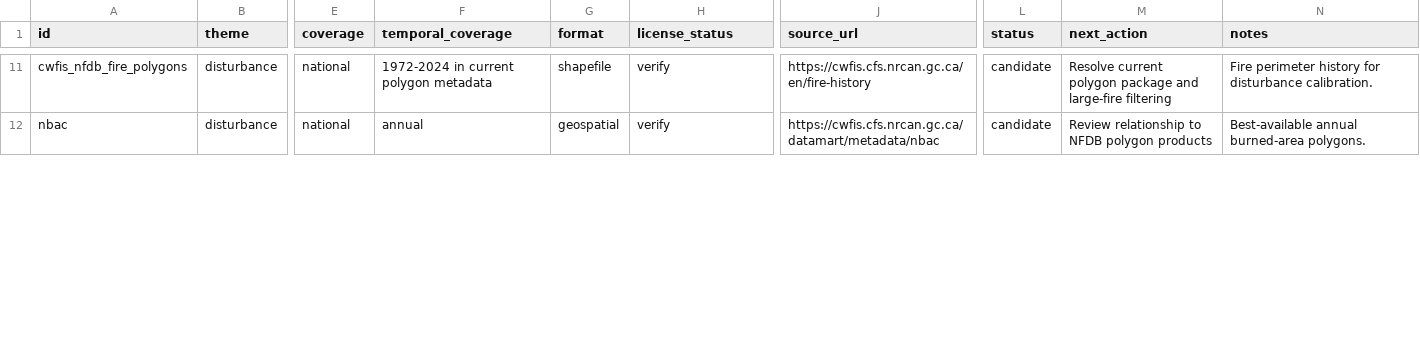
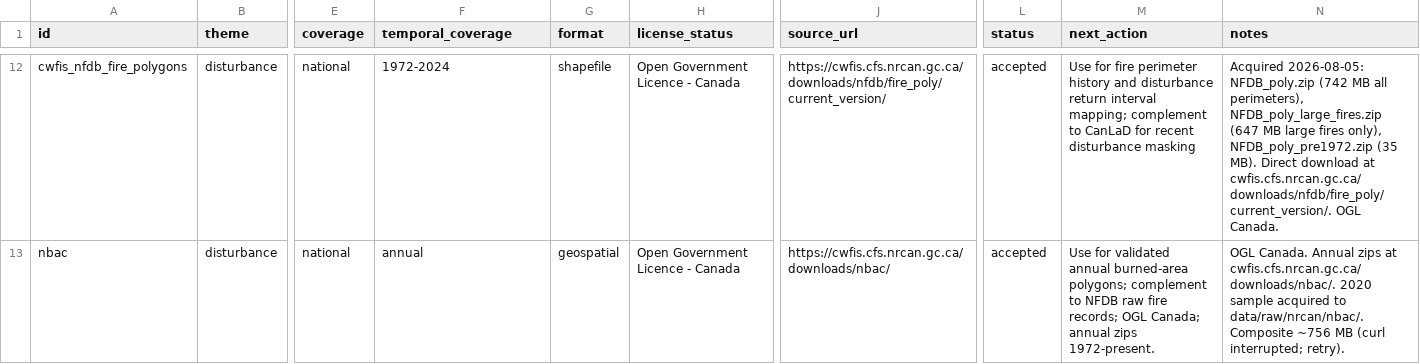
Before and after one commit to UBC-FRESH/clews-c2070-fresh, a CSV file: metadata/source-inventory.csv, drawn as a sheet; only a part is shown, gaps mark what is left out; addresses are those after the commit; the diff covers the shown part only; the diff names each change by its address in the sheet, - before the commit and + after, or states it on an @@ line.

Commit message:
Add source reviews and update inventory
Source reviews created:
- Ontario FMU, Manitoba FMU, Alberta FMU, BC FADM TSA, GFW tenures 2016
- NFDB fire poly/point, forest_management_canada, CPCAD, NBAC
- ECCC forest disturbances, NFDP harvest tables
- Alberta FMU (OGL AB, pending GIS resolution)

Source inventory updates:
- ontario/mbc/mb_fmu: accepted
- bc_fadm_tsa: accepted
- gfw_canada_forest_tenures_2016: accepted (canonical; supersedes databasin)
- databasin: accepted_superseded
- cpcad: accepted
- nbac: accepted (2020 sample archived)
- eccc_forest: accepted_reference
- nfdp_harvest: candidate (license pending)
- alberta_fmu: candidate (pending GeoDiscover AB GIS resolution)

Planning queue updated with all resolved/new candidates.

```diff
--- a/metadata/source-inventory.csv
+++ b/metadata/source-inventory.csv
-F12 (temporal_coverage): 1972-2024 in current polygon metadata
+F12 (temporal_coverage): 1972-2024
-H12:H13 (license_status): verify
+H12:H13 (license_status): Open Government Licence - Canada
-J12 (source_url): https://cwfis.cfs.nrcan.gc.ca/en/fire-history
+J12 (source_url): https://cwfis.cfs.nrcan.gc.ca/downloads/nfdb/fire_poly/current_version/
-L12:L13 (status): candidate
+L12:L13 (status): accepted
-M12 (next_action): Resolve current polygon package and large-fire filtering
+M12 (next_action): Use for fire perimeter history and disturbance return interval mapping; complement to CanLaD for recent disturbance masking
-N12 (notes): Fire perimeter history for disturbance calibration.
+N12 (notes): Acquired 2026-08-05: NFDB_poly.zip (742 MB all perimeters), NFDB_poly_large_fires.zip (647 MB large fires only), NFDB_poly_pre1972.zip (35 MB). Direct download at cwfis.cfs.nrcan.gc.ca/downloads/nfdb/fire_poly/current_version/. OGL Canada.
-J13 (source_url): https://cwfis.cfs.nrcan.gc.ca/datamart/metadata/nbac
+J13 (source_url): https://cwfis.cfs.nrcan.gc.ca/downloads/nbac/
-M13 (next_action): Review relationship to NFDB polygon products
+M13 (next_action): Use for validated annual burned-area polygons; complement to NFDB raw fire records; OGL Canada; annual zips 1972-present.
-N13 (notes): Best-available annual burned-area polygons.
+N13 (notes): OGL Canada. Annual zips at cwfis.cfs.nrcan.gc.ca/downloads/nbac/. 2020 sample acquired to data/raw/nrcan/nbac/. Composite ~756 MB (curl interrupted; retry).
```
Also changed, not shown: 7 added rows and 39 edited cells elsewhere in this file, 17 other files.
